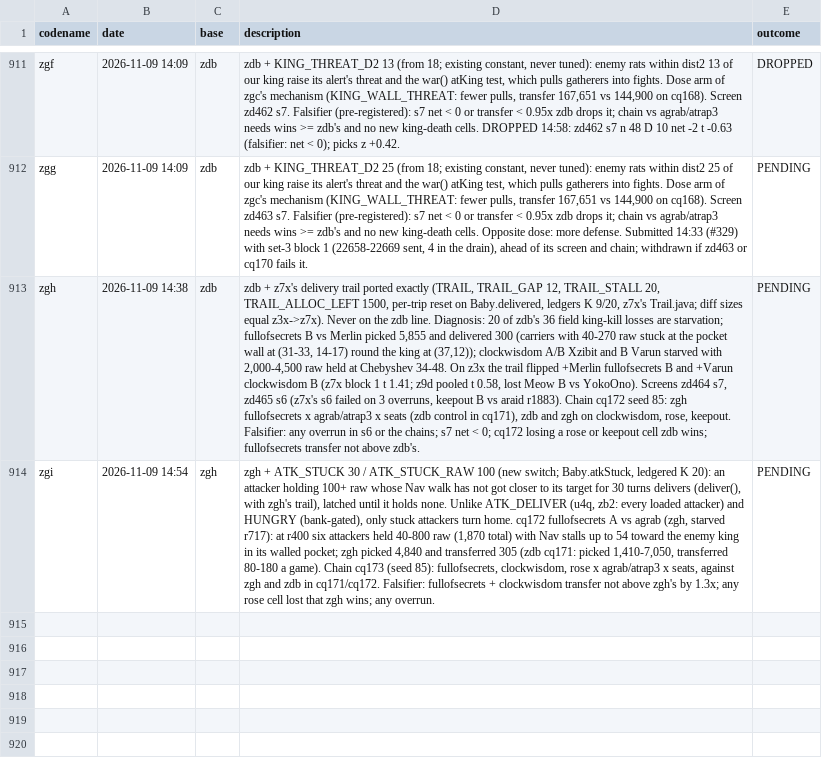
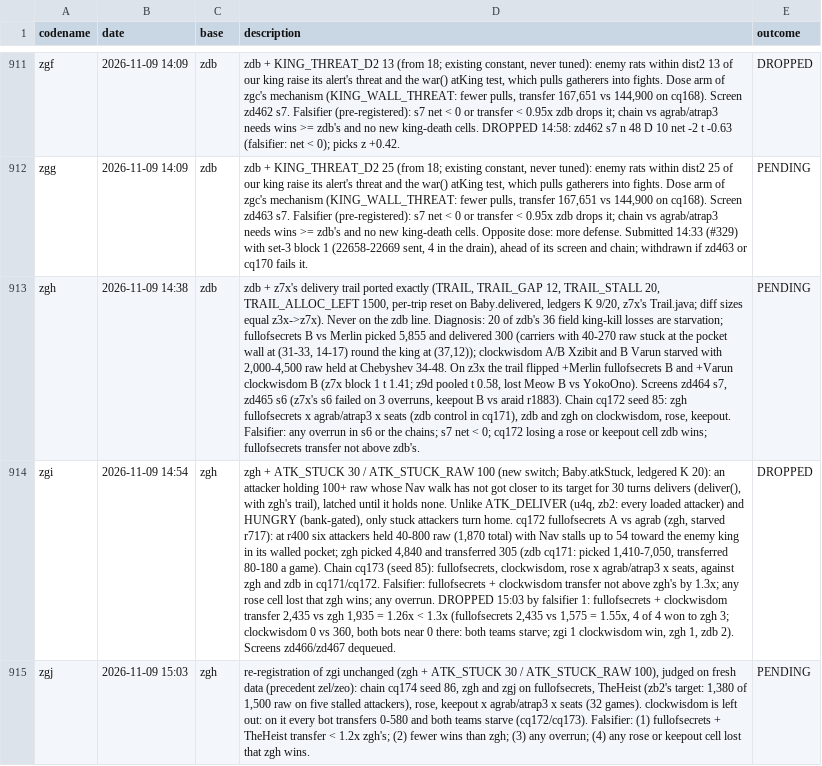
Before and after one commit to terryvanbelle/battlecode26b-vibe, a CSV file: progress/attempts.csv, drawn as a sheet; only a part is shown, gaps mark what is left out; the diff names each change by its address in the sheet, - before the commit and + after, or states it on an @@ line.

```diff
--- a/progress/attempts.csv
+++ b/progress/attempts.csv
-D914 (description): …any overrun.
+D914 (description): …any overrun. DROPPED 15:03 by falsifier 1: fullofsecrets + clockwisdom transfer 2,435 vs zgh 1,935 = 1.26x < 1.3x (fullofsecrets 2,435 vs 1,575 = 1.55x, 4 of 4 won to zgh 3; clockwisdom 0 vs 360, both bots near 0 there: both teams starve; zgi 1 clockwisdom win, zgh 1, zdb 2). Screens zd466/zd467 dequeued.
-E914 (outcome): PENDING
+E914 (outcome): DROPPED
+row 915: zgj | 2026-11-09 15:03 | zgh | re-registration of zgi unchanged (zgh + ATK_STUCK 30 / ATK_STUCK_RAW 100), judged on fresh data (precedent zel/zeo): chain cq174 seed 86, zgh and zgj on fullofsecrets, TheHeist (zb2's target: 1,380 of 1,500 raw on five stalled attackers), rose, keepout x agrab/atrap3 x seats (32 games). clockwisdom is left out: on it every bot transfers 0-580 and both teams starve (cq172/cq173). Falsifier: (1) fullofsecrets + TheHeist transfer < 1.2x zgh's; (2) fewer wins than zgh; (3) any overrun; (4) any rose or keepout cell lost that zgh wins. | PENDING
```
Also changed, not shown: 24 other files.
